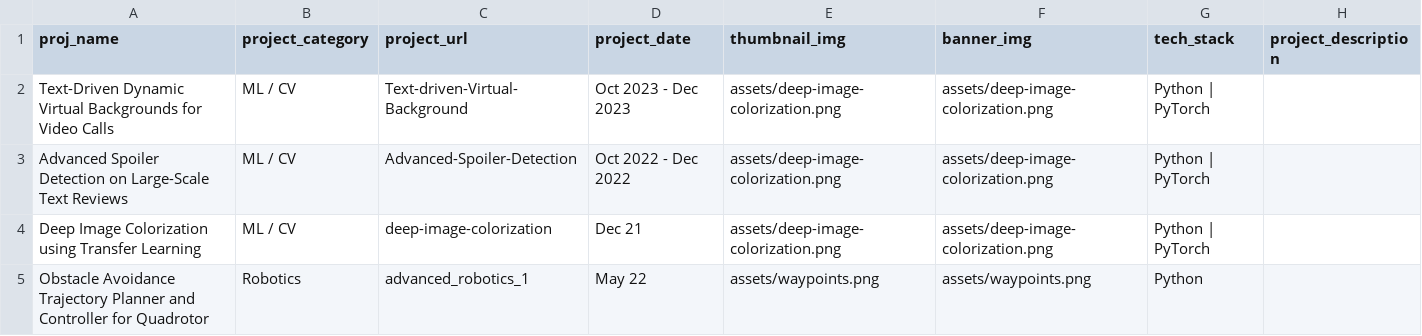
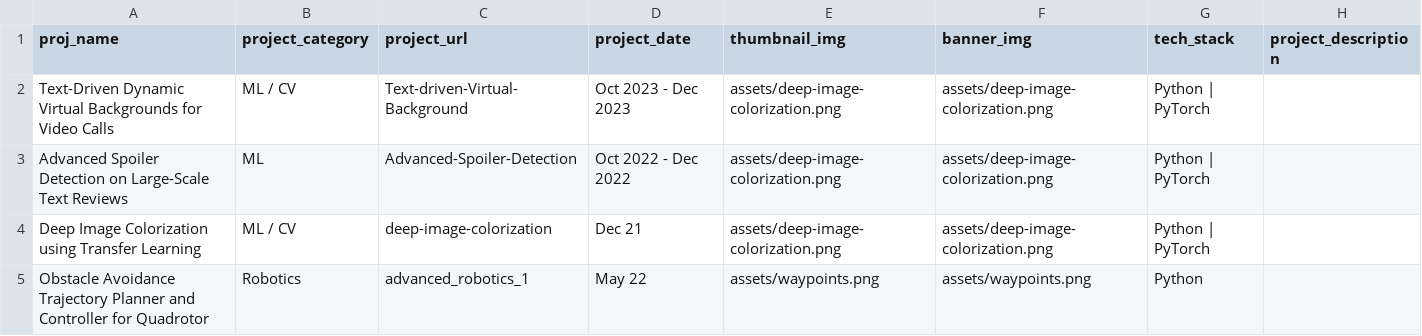
Before and after one commit to Akash-Sundar/portfolio, a CSV file: scripts/projects.csv, drawn as a sheet; only a part is shown.

```diff
--- a/scripts/projects.csv
+++ b/scripts/projects.csv
@@ -2,3 +2,3 @@ proj_name,project_category,project_url,project_date,thumbnail_img,banner_img,tec
 Text-Driven Dynamic Virtual Backgrounds for Video Calls,ML / CV,Text-driven-Virtual-Background,Oct 2023 - Dec 2023,assets/deep-image-colorization.png,assets/deep-image-colorization.png,Python | PyTorch,,,,,,,,,
-Advanced Spoiler Detection on Large-Scale Text Reviews,ML / CV,Advanced-Spoiler-Detection,Oct 2022 - Dec 2022,assets/deep-image-colorization.png,assets/deep-image-colorization.png,Python | PyTorch,,,,,,,,,
+Advanced Spoiler Detection on Large-Scale Text Reviews,ML,Advanced-Spoiler-Detection,Oct 2022 - Dec 2022,assets/deep-image-colorization.png,assets/deep-image-colorization.png,Python | PyTorch,,,,,,,,,
 Deep Image Colorization using Transfer Learning,ML / CV,deep-image-colorization,Dec 21,assets/deep-image-colorization.png,assets/deep-image-colorization.png,Python | PyTorch,,,,,,,,,
```
Also changed, not shown: 1 other file.
